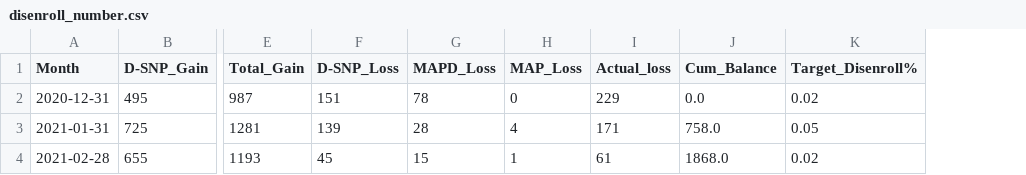
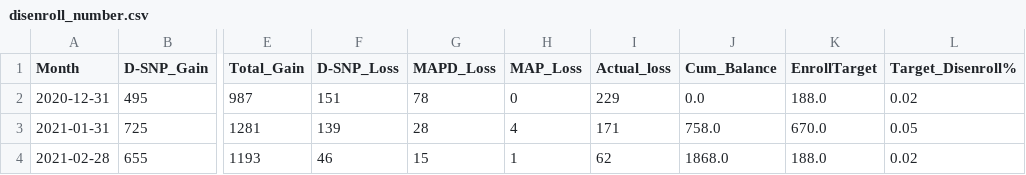
Before and after one commit to jimcphl/project1, a CSV file: disenroll_number.csv, drawn as a sheet; only a part is shown, gaps mark what is left out; the diff names each change by its address in the sheet, - before the commit and + after, or states it on an @@ line.

Commit message:
Add files via upload

```diff
--- a/disenroll_number.csv
+++ b/disenroll_number.csv
+column K (EnrollTarget), rows 2-4: 188.0 | 670.0 | 188.0
-F4 (D-SNP_Loss): 45
+F4 (D-SNP_Loss): 46
-I4 (Actual_loss): 61
+I4 (Actual_loss): 62
```
